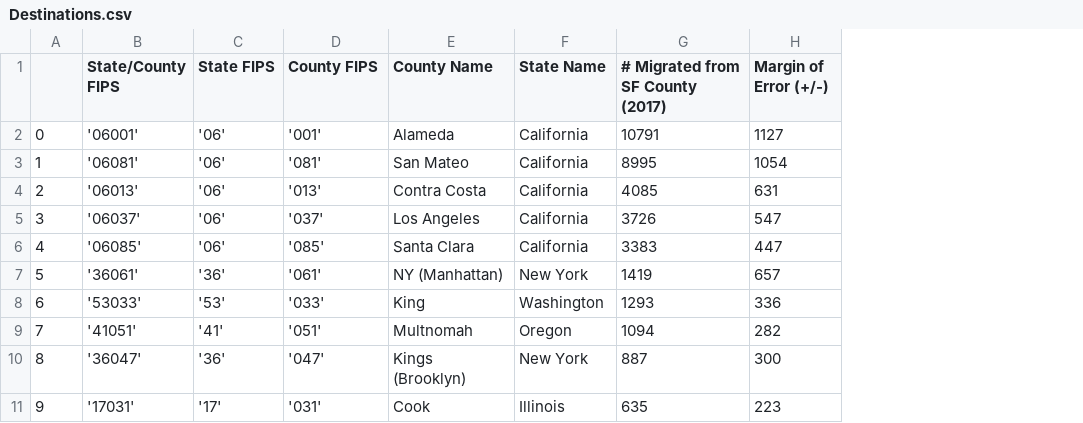
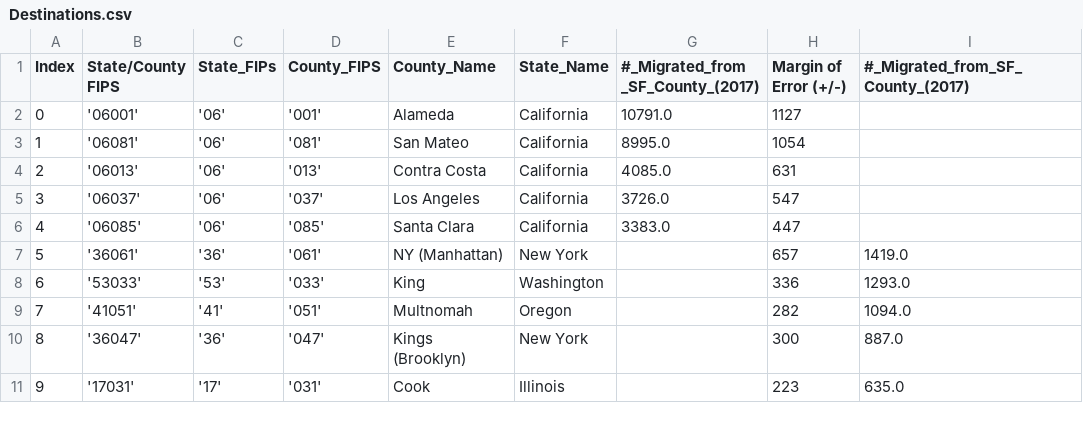
Before and after one commit to sn95033/ETL-Census-Data, a CSV file: SQL_data/Destinations.csv, drawn as a sheet; removed rows and columns are numbered as before the commit, all else as after; the diff names each change by its address in the sheet, - before the commit and + after, or states it on an @@ line.

Commit message:
Updating column headers for harmonization

```diff
--- a/SQL_data/Destinations.csv
+++ b/SQL_data/Destinations.csv
-column G (# Migrated from SF County (2017)), rows 2-11: 10791 | 8995 | 4085 | 3726 | 3383 | 1419 | 1293 | 1094 | 887 | 635
+column G, rows 1-6: #_Migrated_from _SF_County_(2017) | 10791.0 | 8995.0 | 4085.0 | 3726.0 | 3383.0
+column I (#_Migrated_from_SF_County_(2017)), rows 7-11: 1419.0 | 1293.0 | 1094.0 | 887.0 | 635.0
-A1: (empty)
+A1: Index
-C1: State FIPS
+C1: State_FIPs
-D1: County FIPS
+D1: County_FIPS
-E1: County Name
+E1: County_Name
-F1: State Name
+F1: State_Name
```
Also changed, not shown: SQL_data/Demographics.csv, SQL_data/Financial.csv, 2 other files.
